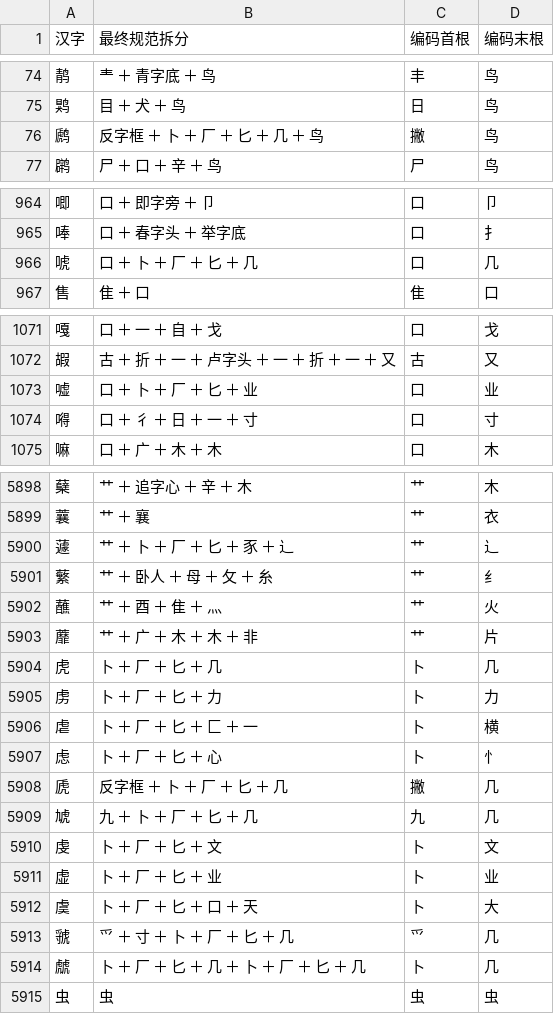
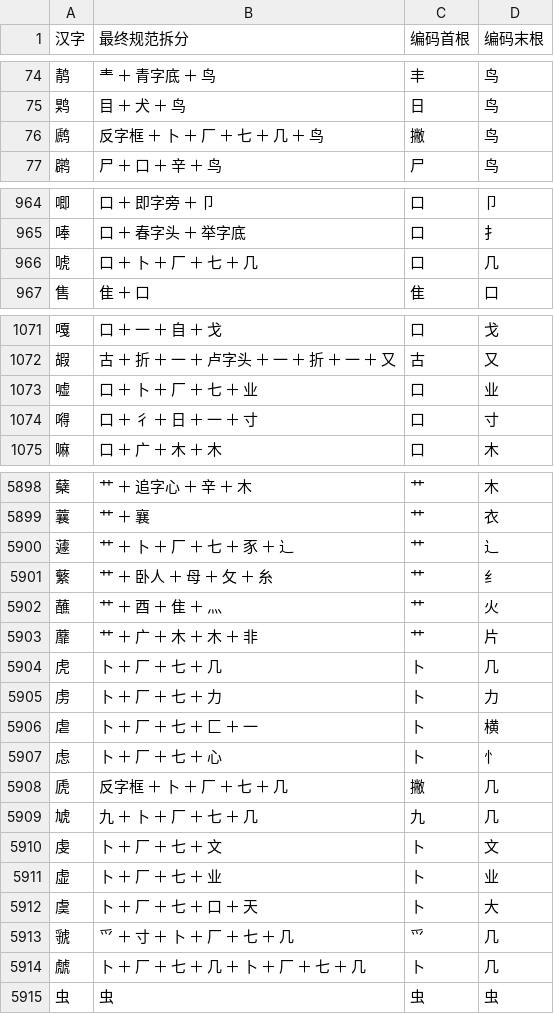
Before and after one commit to losWater/Nightingale, a TSV file: work/重开工程/02_规范拆分/最终规范拆分表_待核验.tsv, drawn as a sheet; only a part is shown, gaps mark what is left out; the diff covers the shown part only.

```diff
--- a/work/重开工程/02_规范拆分/最终规范拆分表_待核验.tsv
+++ b/work/重开工程/02_规范拆分/最终规范拆分表_待核验.tsv
@@ -75,3 +75,3 @@
 䴗	目 ＋ 犬 ＋ 鸟	日	鸟
-䴘	反字框 ＋ 卜 ＋ 厂 ＋ 匕 ＋ 几 ＋ 鸟	撇	鸟
+䴘	反字框 ＋ 卜 ＋ 厂 ＋ 七 ＋ 几 ＋ 鸟	撇	鸟
 䴙	尸 ＋ 口 ＋ 辛 ＋ 鸟	尸	鸟
@@ -965,3 +965,3 @@
 唪	口 ＋ 春字头 ＋ 举字底	口	扌
-唬	口 ＋ 卜 ＋ 厂 ＋ 匕 ＋ 几	口	几
+唬	口 ＋ 卜 ＋ 厂 ＋ 七 ＋ 几	口	几
 售	隹 ＋ 口	隹	口
@@ -1072,3 +1072,3 @@
 嘏	古 ＋ 折 ＋ 一 ＋ 卢字头 ＋ 一 ＋ 折 ＋ 一 ＋ 又	古	又
-嘘	口 ＋ 卜 ＋ 厂 ＋ 匕 ＋ 业	口	业
+嘘	口 ＋ 卜 ＋ 厂 ＋ 七 ＋ 业	口	业
 嘚	口 ＋ 彳 ＋ 日 ＋ 一 ＋ 寸	口	寸
@@ -5899,3 +5899,3 @@
 蘘	艹 ＋ 襄	艹	衣
-蘧	艹 ＋ 卜 ＋ 厂 ＋ 匕 ＋ 豕 ＋ 辶	艹	辶
+蘧	艹 ＋ 卜 ＋ 厂 ＋ 七 ＋ 豕 ＋ 辶	艹	辶
 蘩	艹 ＋ 卧人 ＋ 母 ＋ 攵 ＋ 糸	艹	纟
@@ -5903,13 +5903,13 @@
 蘼	艹 ＋ 广 ＋ 木 ＋ 木 ＋ 非	艹	片
-虎	卜 ＋ 厂 ＋ 匕 ＋ 几	卜	几
-虏	卜 ＋ 厂 ＋ 匕 ＋ 力	卜	力
-虐	卜 ＋ 厂 ＋ 匕 ＋ 匚 ＋ 一	卜	横
-虑	卜 ＋ 厂 ＋ 匕 ＋ 心	卜	忄
-虒	反字框 ＋ 卜 ＋ 厂 ＋ 匕 ＋ 几	撇	几
-虓	九 ＋ 卜 ＋ 厂 ＋ 匕 ＋ 几	九	几
-虔	卜 ＋ 厂 ＋ 匕 ＋ 文	卜	文
-虚	卜 ＋ 厂 ＋ 匕 ＋ 业	卜	业
-虞	卜 ＋ 厂 ＋ 匕 ＋ 口 ＋ 天	卜	大
-虢	爫 ＋ 寸 ＋ 卜 ＋ 厂 ＋ 匕 ＋ 几	爫	几
-虤	卜 ＋ 厂 ＋ 匕 ＋ 几 ＋ 卜 ＋ 厂 ＋ 匕 ＋ 几	卜	几
+虎	卜 ＋ 厂 ＋ 七 ＋ 几	卜	几
+虏	卜 ＋ 厂 ＋ 七 ＋ 力	卜	力
+虐	卜 ＋ 厂 ＋ 七 ＋ 匚 ＋ 一	卜	横
+虑	卜 ＋ 厂 ＋ 七 ＋ 心	卜	忄
+虒	反字框 ＋ 卜 ＋ 厂 ＋ 七 ＋ 几	撇	几
+虓	九 ＋ 卜 ＋ 厂 ＋ 七 ＋ 几	九	几
+虔	卜 ＋ 厂 ＋ 七 ＋ 文	卜	文
+虚	卜 ＋ 厂 ＋ 七 ＋ 业	卜	业
+虞	卜 ＋ 厂 ＋ 七 ＋ 口 ＋ 天	卜	大
+虢	爫 ＋ 寸 ＋ 卜 ＋ 厂 ＋ 七 ＋ 几	爫	几
+虤	卜 ＋ 厂 ＋ 七 ＋ 几 ＋ 卜 ＋ 厂 ＋ 七 ＋ 几	卜	几
 虫	虫	虫	虫
```
Also changed, not shown: 24 edited cells elsewhere in this file, releases/v0.8.5/04_查询与练习/必拆字/必拆字练习集.tsv, 7 other files.
